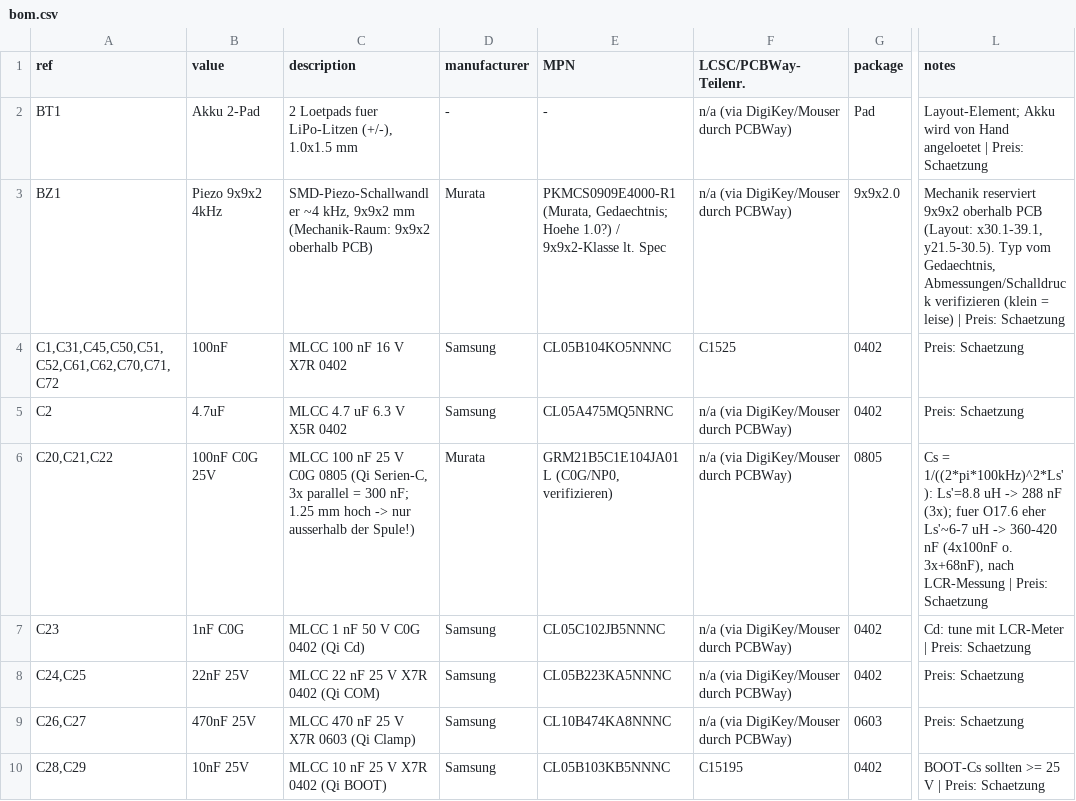
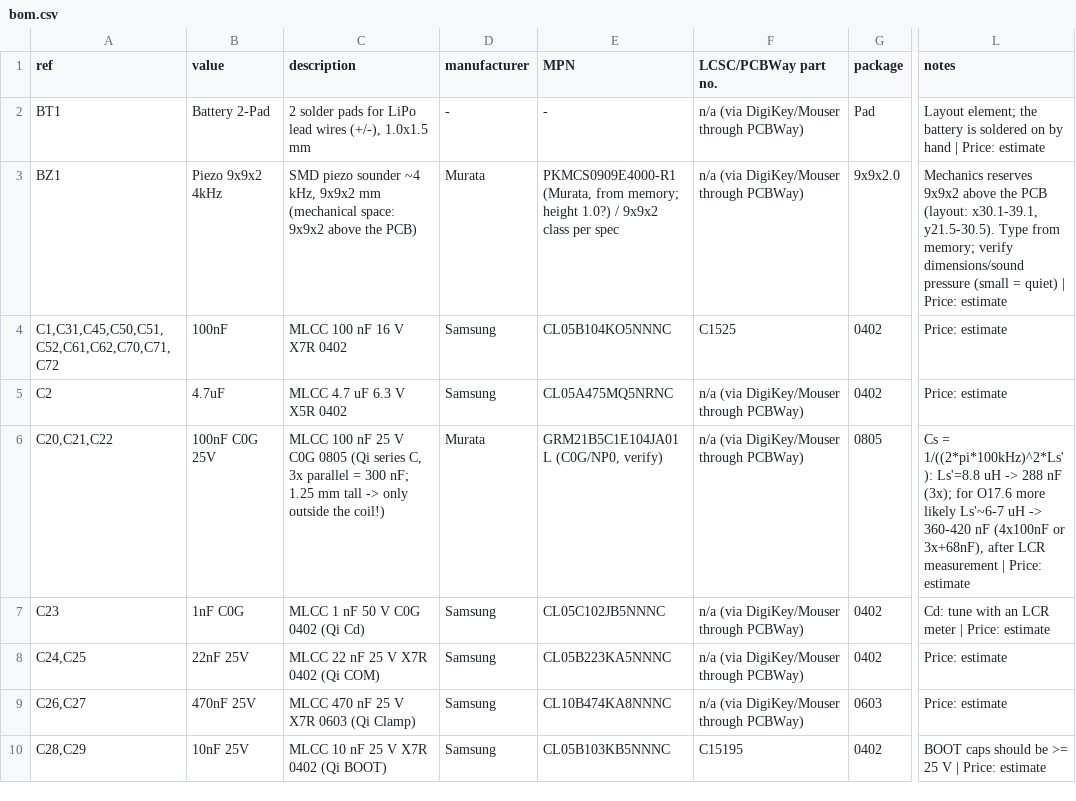
Before and after one commit to HenrySchwerdt/OpenPatch, a CSV file: electronics/bom.csv, drawn as a sheet; only a part is shown, gaps mark what is left out; the diff covers the shown part only; the diff names each change by its address in the sheet, - before the commit and + after, or states it on an @@ line.

```diff
--- a/electronics/bom.csv
+++ b/electronics/bom.csv
-F1: LCSC/PCBWay-Teilenr.
+F1: LCSC/PCBWay part no.
-B2 (value): Akku 2-Pad
+B2 (value): Battery 2-Pad
-C2 (description): 2 Loetpads fuer LiPo-Litzen (+/-), 1.0x1.5…
+C2 (description): 2 solder pads for LiPo lead wires (+/-), 1.0x1.5…
-F2:F3 (LCSC/PCBWay part no.): n/a (via DigiKey/Mouser durch PCBWay)
+F2:F3 (LCSC/PCBWay part no.): n/a (via DigiKey/Mouser through PCBWay)
-L2 (notes): Layout-Element; Akku wird von Hand angeloetet | Preis: Schaetzung
+L2 (notes): Layout element; the battery is soldered on by hand | Price: estimate
-C3 (description): SMD-Piezo-Schallwandler ~4 kHz, 9x9x2 mm (Mechanik-Raum: 9x9x2 oberhalb PCB)
+C3 (description): SMD piezo sounder ~4 kHz, 9x9x2 mm (mechanical space: 9x9x2 above the PCB)
-E3 (MPN): PKMCS0909E4000-R1 (Murata, Gedaechtnis; Hoehe 1.0?) / 9x9x2-Klasse lt. Spec
+E3 (MPN): PKMCS0909E4000-R1 (Murata, from memory; height 1.0?) / 9x9x2 class per spec
-L3 (notes): Mechanik reserviert 9x9x2 oberhalb PCB (Layout: x30.1-39.1, y21.5-30.5). Typ vom Gedaechtnis, Abmessungen/Schalldruck verifizieren (klein = leise) | Preis: Schaetzung
+L3 (notes): Mechanics reserves 9x9x2 above the PCB (layout: x30.1-39.1, y21.5-30.5). Type from memory; verify dimensions/sound pressure (small = quiet) | Price: estimate
-L4:L5 (notes): Preis: Schaetzung
+L4:L5 (notes): Price: estimate
-F5:F9 (LCSC/PCBWay part no.): n/a (via DigiKey/Mouser durch PCBWay)
+F5:F9 (LCSC/PCBWay part no.): n/a (via DigiKey/Mouser through PCBWay)
-C6 (description): …0805 (Qi Serien-C, 3x parallel = 300 nF; 1.25 mm hoch -> nur ausserhalb der Spule!)
+C6 (description): …0805 (Qi series C, 3x parallel = 300 nF; 1.25 mm tall -> only outside the coil!)
-E6 (MPN): GRM21B5C1E104JA01L (C0G/NP0, verifizieren)
+E6 (MPN): GRM21B5C1E104JA01L (C0G/NP0, verify)
-L6 (notes): …nF (3x); fuer O17.6 eher Ls'~6-7 uH -> 360-420 nF (4x100nF o. 3x+68nF), nach LCR-Messung | Preis: Schaetzung
+L6 (notes): …nF (3x); for O17.6 more likely Ls'~6-7 uH -> 360-420 nF (4x100nF or 3x+68nF), after LCR measurement | Price: estimate
-L7 (notes): Cd: tune mit LCR-Meter | Preis: Schaetzung
+L7 (notes): Cd: tune with an LCR meter | Price: estimate
-L8:L9 (notes): Preis: Schaetzung
+L8:L9 (notes): Price: estimate
-L10 (notes): BOOT-Cs sollten >= 25 V | Preis: Schaetzung
+L10 (notes): BOOT caps should be >= 25 V | Price: estimate
```
Also changed, not shown: 114 edited cells elsewhere in this file, electronics/fab/NOT-ASSEMBLED.csv, electronics/fab/jlcpcb/BOM-jlcpcb.csv, 50 other files.
